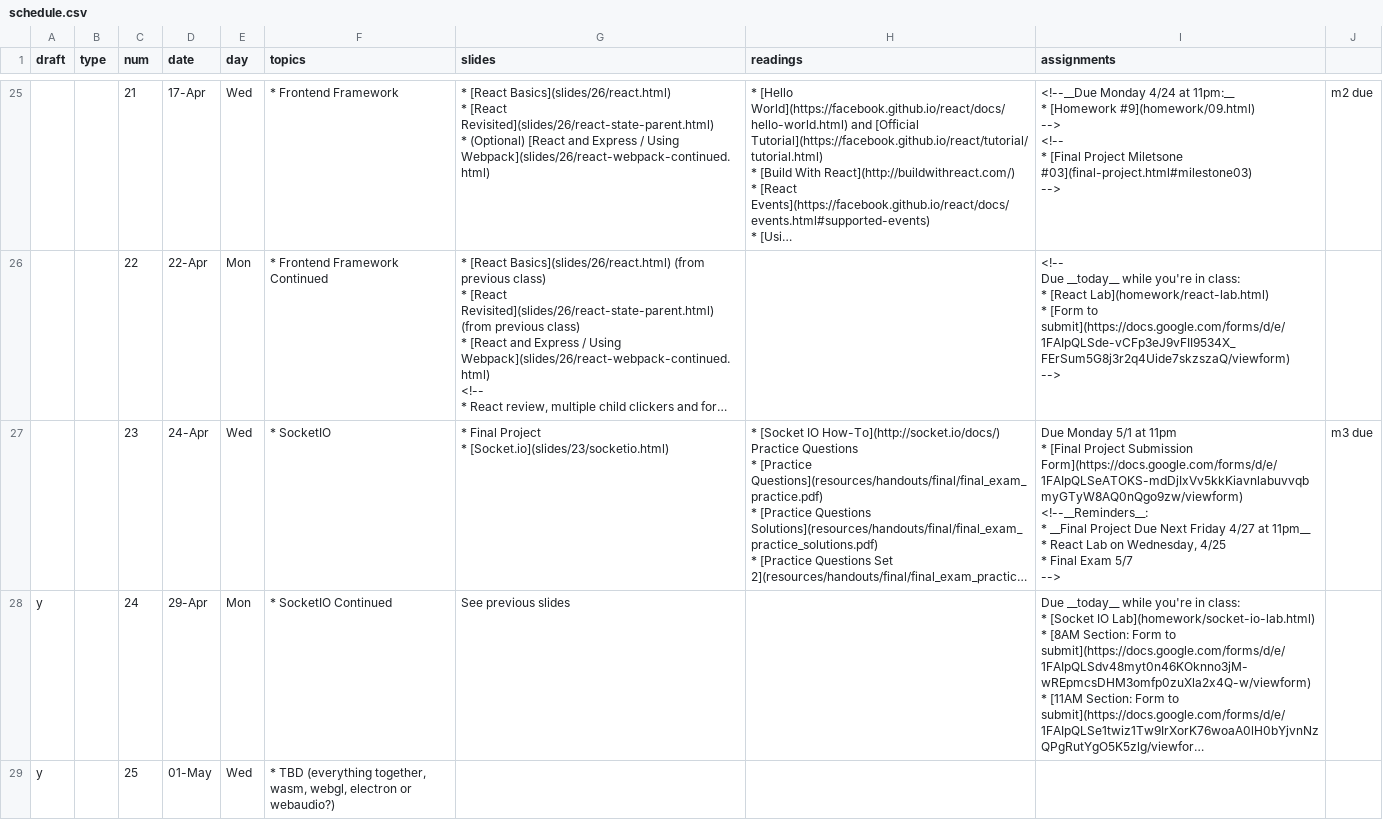
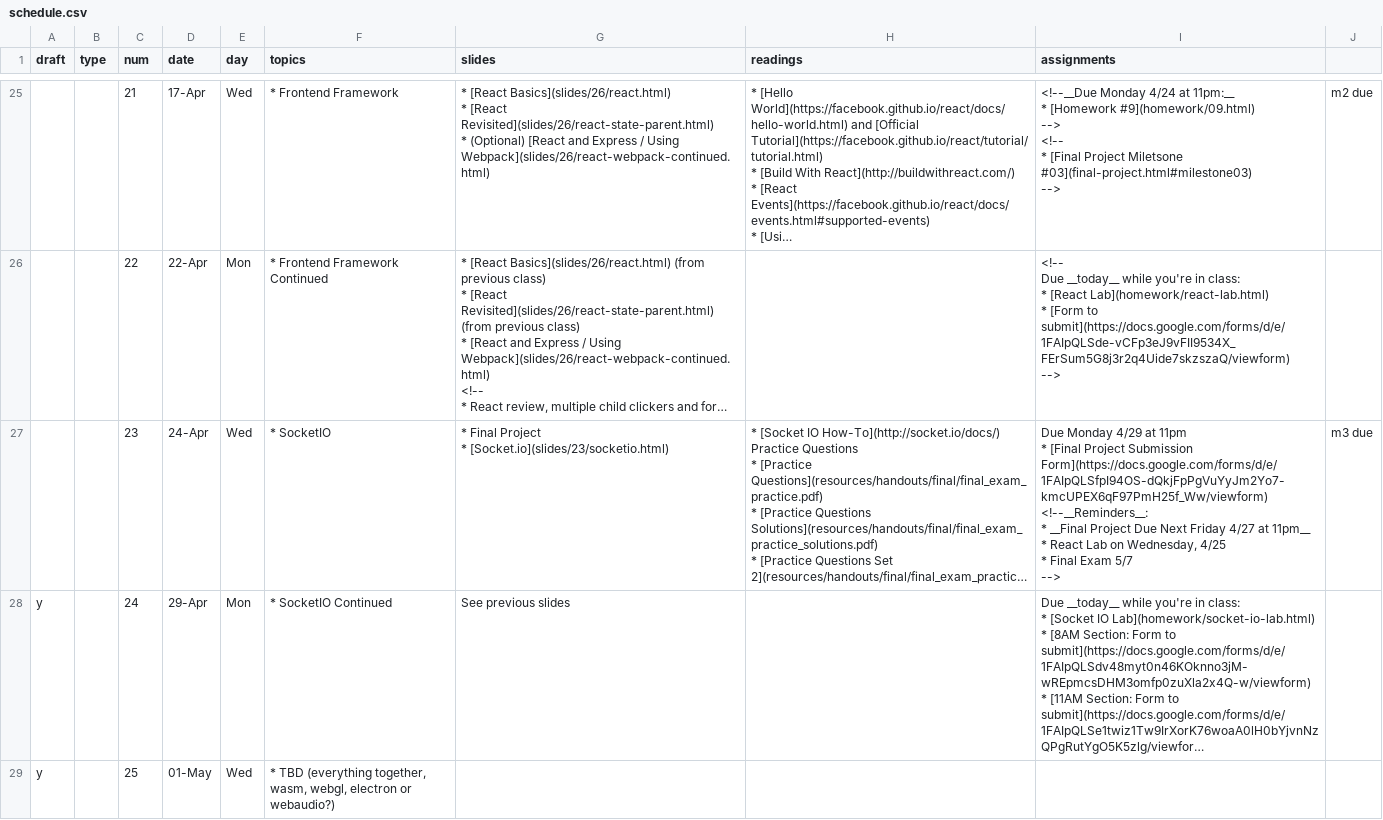
Before and after one commit to foureyes/csci-ua.0480-spring2019-008, a CSV file: _data/schedule.csv, drawn as a sheet; only a part is shown, gaps mark what is left out; long unchanged cells end in …; ↵ is a line break in a cell; the diff names each change by its address in the sheet, - before the commit and + after, or states it on an @@ line.

Commit message:
fix up final project

```diff
--- a/_data/schedule.csv
+++ b/_data/schedule.csv
-I27 (assignments): Due Monday 5/1 at 11pm ↵ * [Final Project Submission Form](https://docs.google.com/forms/d/e/1FAIpQLSeATOKS-mdDjIxVv5kkKiavnlabuvvqbmyGTyW8AQ0nQgo9zw/viewform) ↵ <!--__Reminders__: ↵ *…
+I27 (assignments): Due Monday 4/29 at 11pm ↵ * [Final Project Submission Form](https://docs.google.com/forms/d/e/1FAIpQLSfpI94OS-dQkjFpPgVuYyJm2Yo7-kmcUPEX6qF97PmH25f_Ww/viewform) ↵ <!--__Reminders__: ↵ *…
```
Also changed, not shown: 16 other files.
